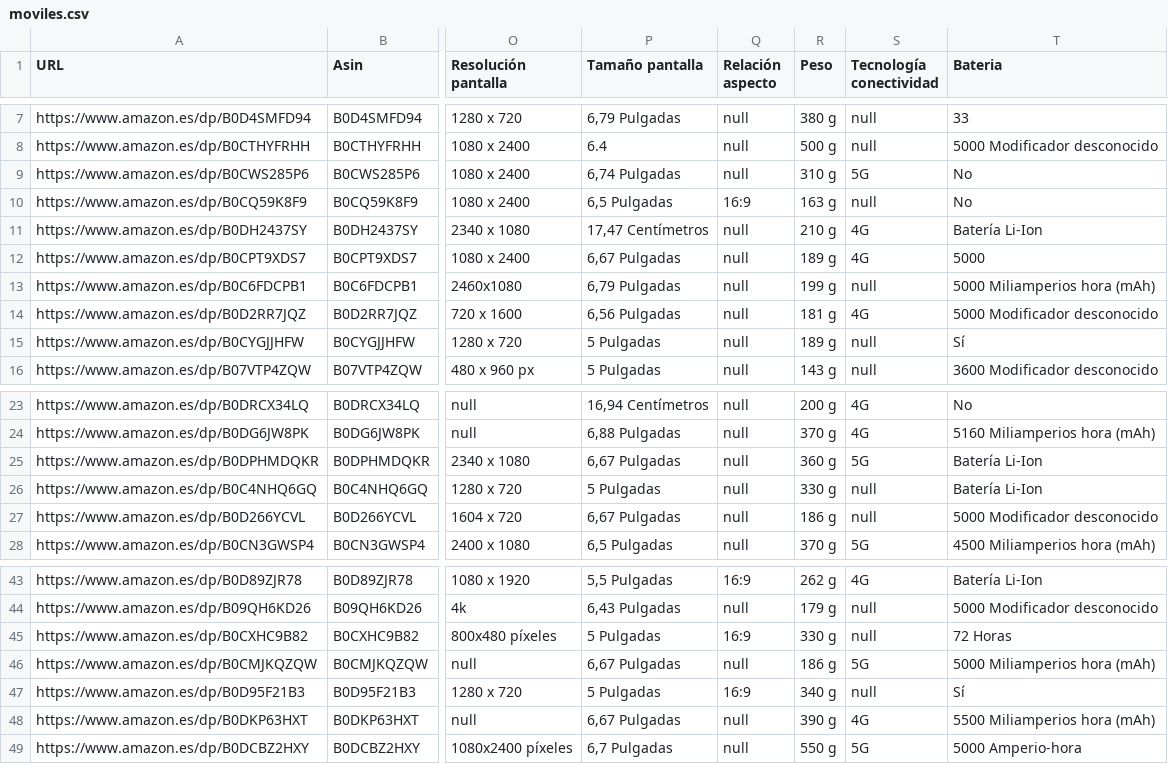
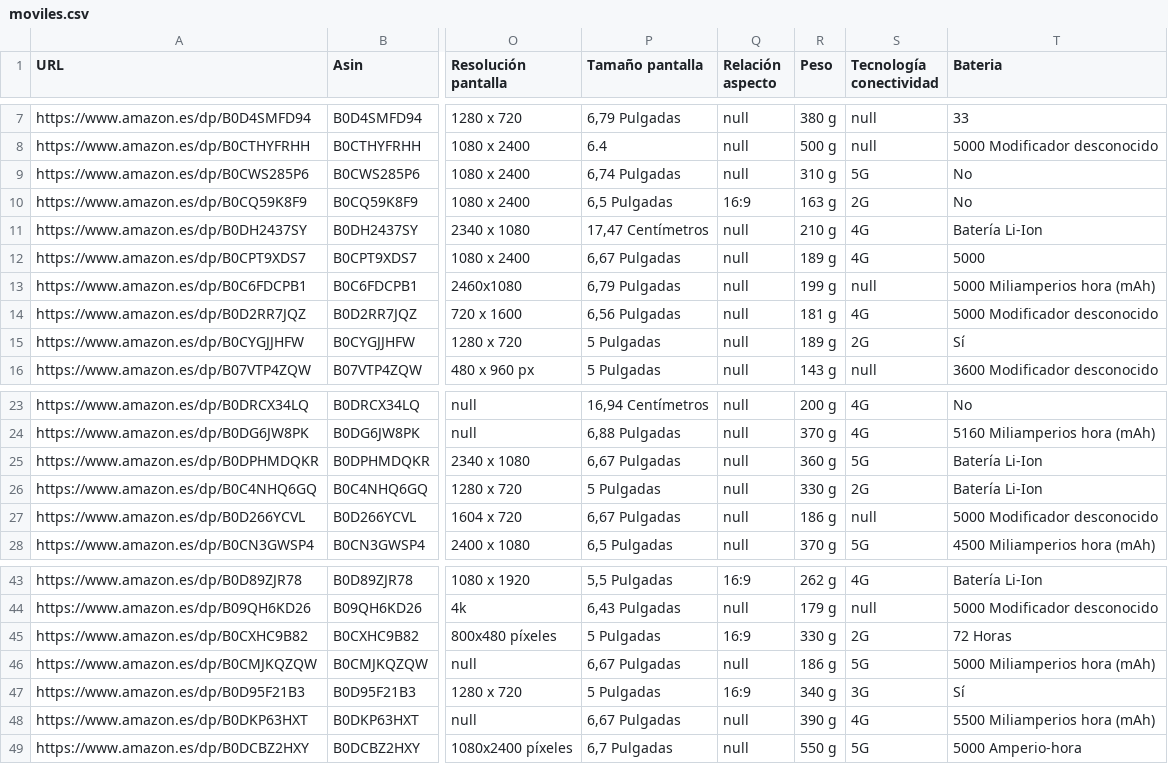
Before and after one commit to FerrerJosep/IA-MarcJosep, a CSV file: moviles.csv, drawn as a sheet; only a part is shown, gaps mark what is left out; the diff names each change by its address in the sheet, - before the commit and + after, or states it on an @@ line.

```diff
--- a/moviles.csv
+++ b/moviles.csv
-S10 (Tecnología conectividad): null
+S10 (Tecnología conectividad): 2G
-S15 (Tecnología conectividad): null
+S15 (Tecnología conectividad): 2G
-S26 (Tecnología conectividad): null
+S26 (Tecnología conectividad): 2G
-S45 (Tecnología conectividad): null
+S45 (Tecnología conectividad): 2G
-S47 (Tecnología conectividad): null
+S47 (Tecnología conectividad): 3G
```
Also changed, not shown: 1 other file.
